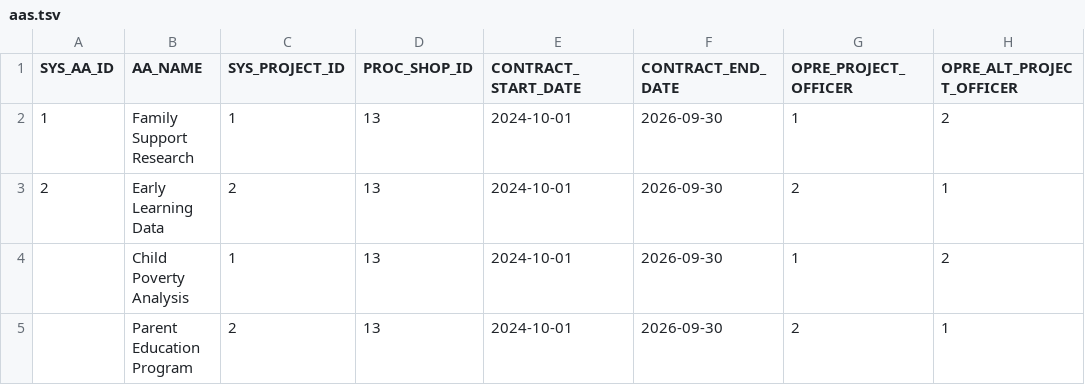
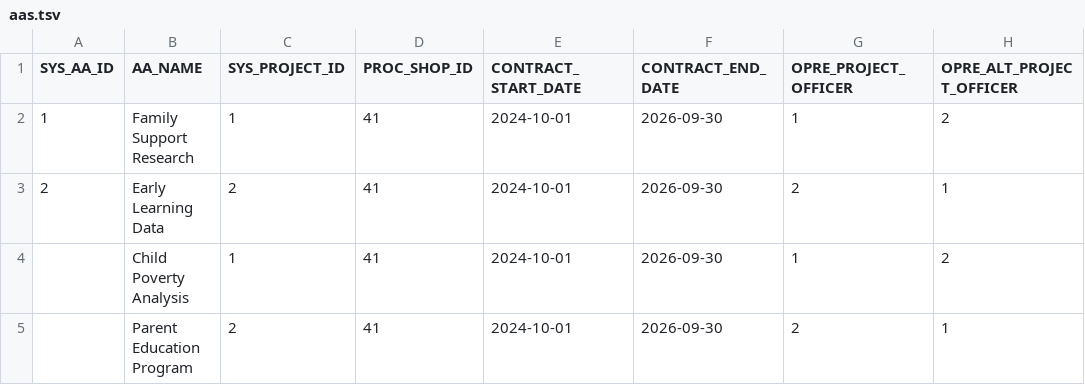
Before and after one commit to HHS/OPRE-OPS, a TSV file: backend/data_tools/test_csv/aas.tsv, drawn as a sheet.

Commit message:
chore: changing test procurement shop id

```diff
--- a/backend/data_tools/test_csv/aas.tsv
+++ b/backend/data_tools/test_csv/aas.tsv
@@ -1,5 +1,5 @@
 SYS_AA_ID	AA_NAME	SYS_PROJECT_ID	PROC_SHOP_ID	CONTRACT_START_DATE	CONTRACT_END_DATE	OPRE_PROJECT_OFFICER	OPRE_ALT_PROJECT_OFFICER
-1	Family Support Research	1	13	2024-10-01	2026-09-30	1	2
-2	Early Learning Data	2	13	2024-10-01	2026-09-30	2	1
-	Child Poverty Analysis	1	13	2024-10-01	2026-09-30	1	2
-	Parent Education Program	2	13	2024-10-01	2026-09-30	2	1
+1	Family Support Research	1	41	2024-10-01	2026-09-30	1	2
+2	Early Learning Data	2	41	2024-10-01	2026-09-30	2	1
+	Child Poverty Analysis	1	41	2024-10-01	2026-09-30	1	2
+	Parent Education Program	2	41	2024-10-01	2026-09-30	2	1
```
Also changed, not shown: 1 other file.
